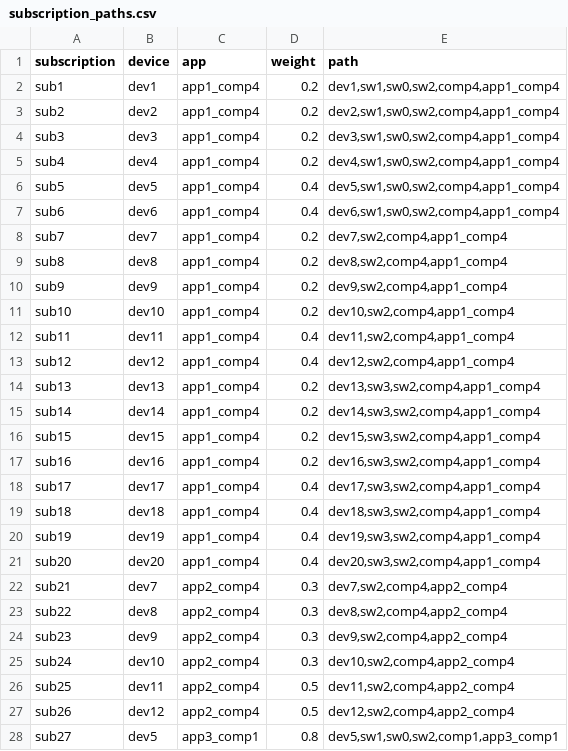
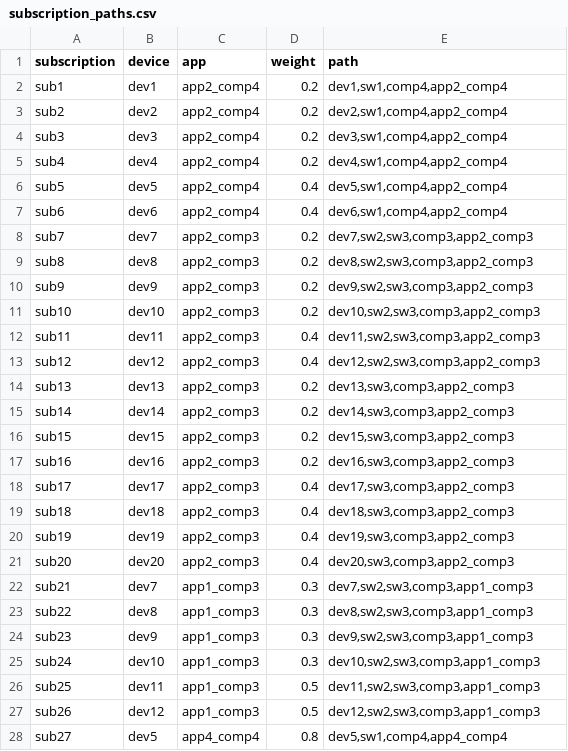
Before and after one commit to belegostian/03_Programs, a CSV file: 03_scenario_generation/experiment_0/scenario_4/subscription_paths.csv, drawn as a sheet; only a part is shown; the diff covers the shown part only.

```diff
--- a/03_scenario_generation/experiment_0/scenario_4/subscription_paths.csv
+++ b/03_scenario_generation/experiment_0/scenario_4/subscription_paths.csv
@@ -1,28 +1,28 @@
 subscription,device,app,weight,path
-sub1,dev1,app1_comp4,0.2,"dev1,sw1,sw0,sw2,comp4,app1_comp4"
-sub2,dev2,app1_comp4,0.2,"dev2,sw1,sw0,sw2,comp4,app1_comp4"
-sub3,dev3,app1_comp4,0.2,"dev3,sw1,sw0,sw2,comp4,app1_comp4"
-sub4,dev4,app1_comp4,0.2,"dev4,sw1,sw0,sw2,comp4,app1_comp4"
-sub5,dev5,app1_comp4,0.4,"dev5,sw1,sw0,sw2,comp4,app1_comp4"
-sub6,dev6,app1_comp4,0.4,"dev6,sw1,sw0,sw2,comp4,app1_comp4"
-sub7,dev7,app1_comp4,0.2,"dev7,sw2,comp4,app1_comp4"
-sub8,dev8,app1_comp4,0.2,"dev8,sw2,comp4,app1_comp4"
-sub9,dev9,app1_comp4,0.2,"dev9,sw2,comp4,app1_comp4"
-sub10,dev10,app1_comp4,0.2,"dev10,sw2,comp4,app1_comp4"
-sub11,dev11,app1_comp4,0.4,"dev11,sw2,comp4,app1_comp4"
-sub12,dev12,app1_comp4,0.4,"dev12,sw2,comp4,app1_comp4"
-sub13,dev13,app1_comp4,0.2,"dev13,sw3,sw2,comp4,app1_comp4"
-sub14,dev14,app1_comp4,0.2,"dev14,sw3,sw2,comp4,app1_comp4"
-sub15,dev15,app1_comp4,0.2,"dev15,sw3,sw2,comp4,app1_comp4"
-sub16,dev16,app1_comp4,0.2,"dev16,sw3,sw2,comp4,app1_comp4"
-sub17,dev17,app1_comp4,0.4,"dev17,sw3,sw2,comp4,app1_comp4"
-sub18,dev18,app1_comp4,0.4,"dev18,sw3,sw2,comp4,app1_comp4"
-sub19,dev19,app1_comp4,0.4,"dev19,sw3,sw2,comp4,app1_comp4"
-sub20,dev20,app1_comp4,0.4,"dev20,sw3,sw2,comp4,app1_comp4"
-sub21,dev7,app2_comp4,0.3,"dev7,sw2,comp4,app2_comp4"
-sub22,dev8,app2_comp4,0.3,"dev8,sw2,comp4,app2_comp4"
-sub23,dev9,app2_comp4,0.3,"dev9,sw2,comp4,app2_comp4"
-sub24,dev10,app2_comp4,0.3,"dev10,sw2,comp4,app2_comp4"
-sub25,dev11,app2_comp4,0.5,"dev11,sw2,comp4,app2_comp4"
-sub26,dev12,app2_comp4,0.5,"dev12,sw2,comp4,app2_comp4"
-sub27,dev5,app3_comp1,0.8,"dev5,sw1,sw0,sw2,comp1,app3_comp1"
+sub1,dev1,app2_comp4,0.2,"dev1,sw1,comp4,app2_comp4"
+sub2,dev2,app2_comp4,0.2,"dev2,sw1,comp4,app2_comp4"
+sub3,dev3,app2_comp4,0.2,"dev3,sw1,comp4,app2_comp4"
+sub4,dev4,app2_comp4,0.2,"dev4,sw1,comp4,app2_comp4"
+sub5,dev5,app2_comp4,0.4,"dev5,sw1,comp4,app2_comp4"
+sub6,dev6,app2_comp4,0.4,"dev6,sw1,comp4,app2_comp4"
+sub7,dev7,app2_comp3,0.2,"dev7,sw2,sw3,comp3,app2_comp3"
+sub8,dev8,app2_comp3,0.2,"dev8,sw2,sw3,comp3,app2_comp3"
+sub9,dev9,app2_comp3,0.2,"dev9,sw2,sw3,comp3,app2_comp3"
+sub10,dev10,app2_comp3,0.2,"dev10,sw2,sw3,comp3,app2_comp3"
+sub11,dev11,app2_comp3,0.4,"dev11,sw2,sw3,comp3,app2_comp3"
+sub12,dev12,app2_comp3,0.4,"dev12,sw2,sw3,comp3,app2_comp3"
+sub13,dev13,app2_comp3,0.2,"dev13,sw3,comp3,app2_comp3"
+sub14,dev14,app2_comp3,0.2,"dev14,sw3,comp3,app2_comp3"
+sub15,dev15,app2_comp3,0.2,"dev15,sw3,comp3,app2_comp3"
+sub16,dev16,app2_comp3,0.2,"dev16,sw3,comp3,app2_comp3"
+sub17,dev17,app2_comp3,0.4,"dev17,sw3,comp3,app2_comp3"
+sub18,dev18,app2_comp3,0.4,"dev18,sw3,comp3,app2_comp3"
+sub19,dev19,app2_comp3,0.4,"dev19,sw3,comp3,app2_comp3"
+sub20,dev20,app2_comp3,0.4,"dev20,sw3,comp3,app2_comp3"
+sub21,dev7,app1_comp3,0.3,"dev7,sw2,sw3,comp3,app1_comp3"
+sub22,dev8,app1_comp3,0.3,"dev8,sw2,sw3,comp3,app1_comp3"
+sub23,dev9,app1_comp3,0.3,"dev9,sw2,sw3,comp3,app1_comp3"
+sub24,dev10,app1_comp3,0.3,"dev10,sw2,sw3,comp3,app1_comp3"
+sub25,dev11,app1_comp3,0.5,"dev11,sw2,sw3,comp3,app1_comp3"
+sub26,dev12,app1_comp3,0.5,"dev12,sw2,sw3,comp3,app1_comp3"
+sub27,dev5,app4_comp4,0.8,"dev5,sw1,comp4,app4_comp4"
```
Also changed, not shown: 18 edited cells elsewhere in this file, 03_scenario_generation/experiment_0/scenario_0/scenario_0.csv, 03_scenario_generation/experiment_0/scenario_0/subscription_paths.csv, 20 other files.
